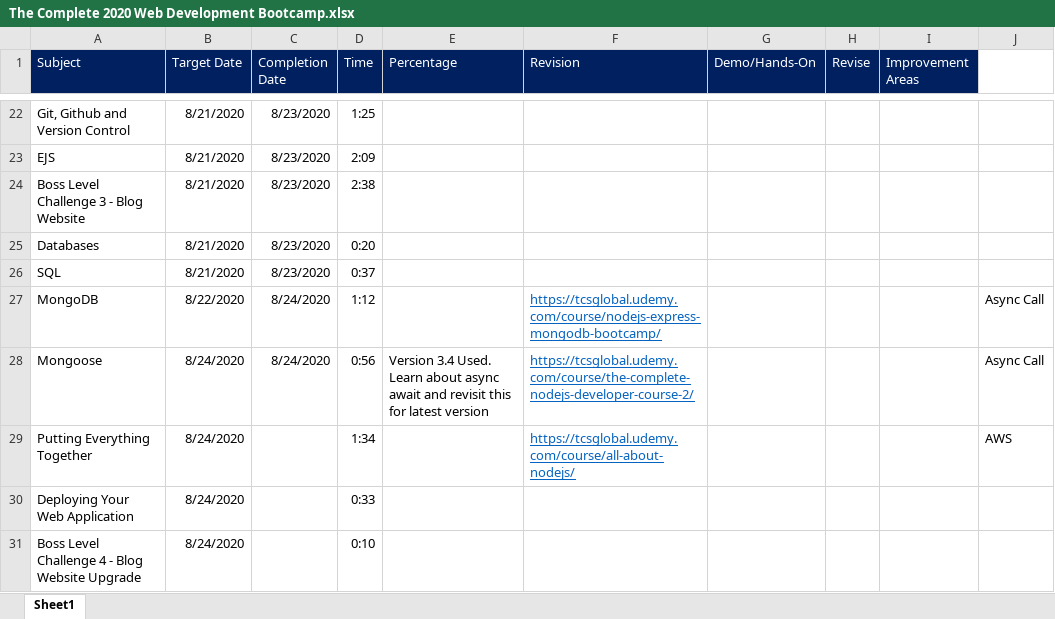
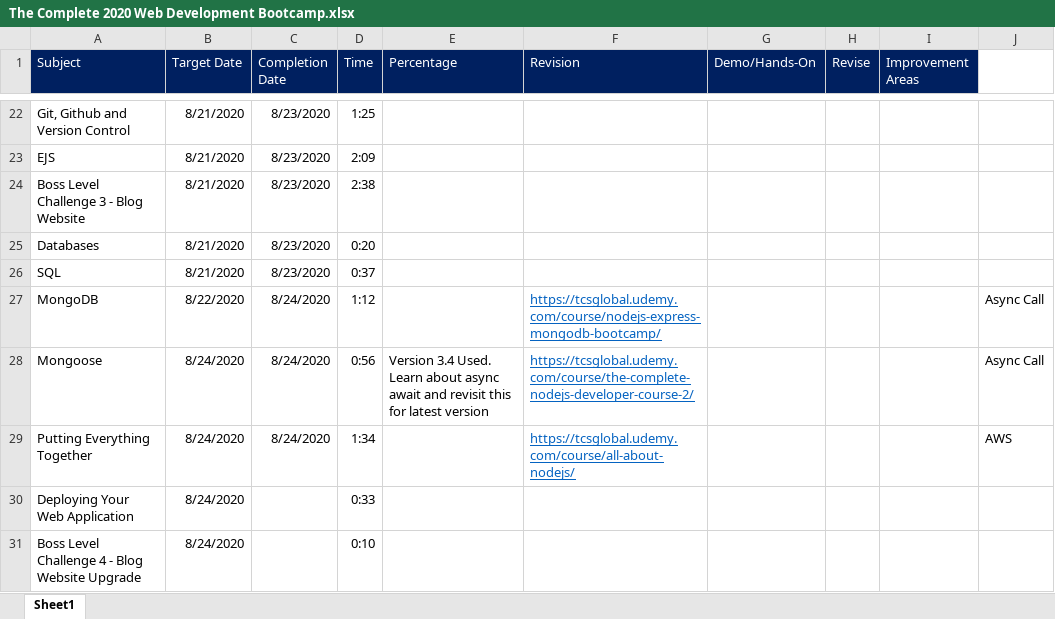
Before and after one commit to subhro2606/learning-essentials, an Excel workbook: Web Developement/The Complete 2020 Web Development Bootcamp/The Complete 2020 Web Development Bootcamp.xlsx, sheet Sheet1, drawn as a sheet; only a part is shown, gaps mark what is left out; values as stored, in another font and other column widths than the file's, no borders; the diff names each change by its address in the sheet, - before the commit and + after, or states it on an @@ line.

```diff
--- a/Web Developement/The Complete 2020 Web Development Bootcamp/The Complete 2020 Web Development Bootcamp.xlsx (sheet Sheet1)
+++ b/Web Developement/The Complete 2020 Web Development Bootcamp/The Complete 2020 Web Development Bootcamp.xlsx (sheet Sheet1)
-C29 (Completion Date): (empty)
+C29 (Completion Date): 8/24/2020
```
Also changed, not shown: 17 other files.
